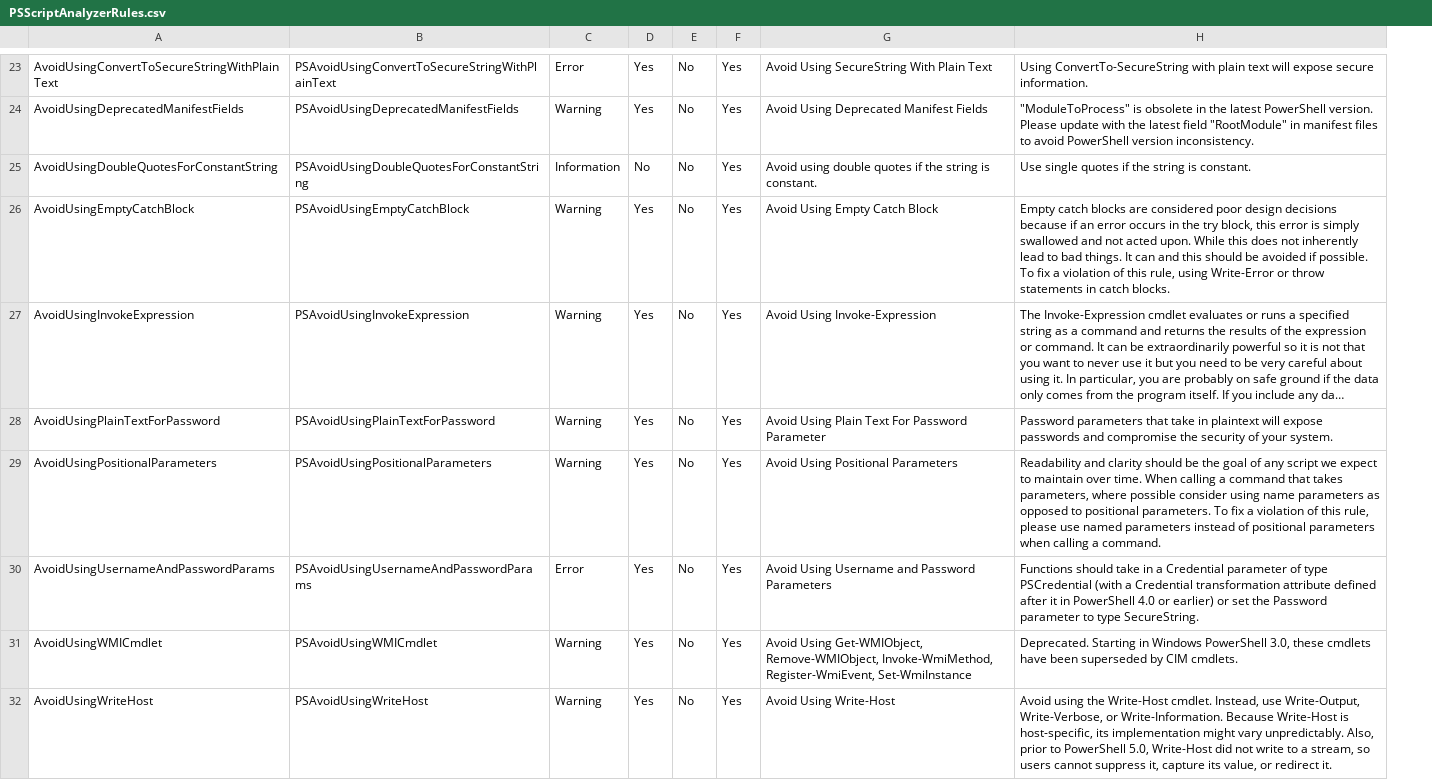
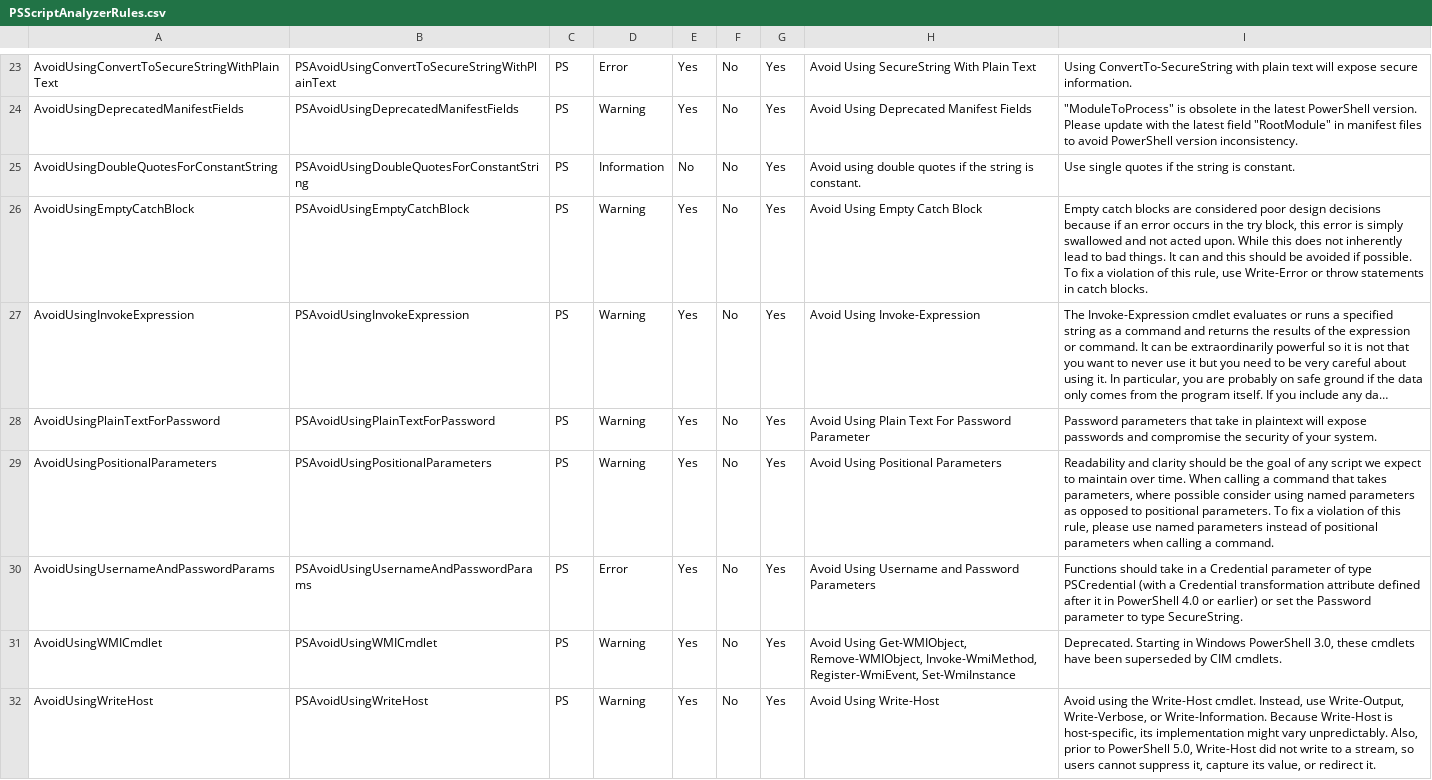
Before and after one commit to TMA-2/Schemas, a CSV file: PSScriptAnalyzerRules.csv, drawn as a sheet; only a part is shown, gaps mark what is left out; long unchanged cells end in …; addresses are those after the commit; the diff covers the shown part only; the diff names each change by its address in the sheet, - before the commit and + after, or states it on an @@ line.

Commit message:
PSScriptAnalyzer Schema and Related
A few small updates plus a script to parse rules and write to CSV. Need to get it current with v1.25.

```diff
--- a/PSScriptAnalyzerRules.csv
+++ b/PSScriptAnalyzerRules.csv
+column C, rows 23-32: all PS
-I26: …this rule, using Write-Error or…
+I26: …this rule, use Write-Error or…
-I29: …consider using name parameters as…
+I29: …consider using named parameters as…
```
Also changed, not shown: 22 edited cells elsewhere in this file, 4 other files.
